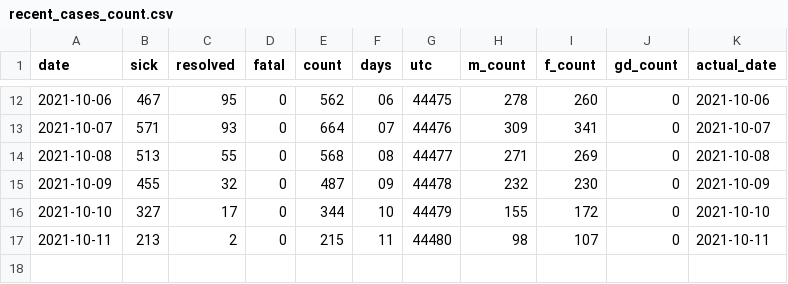
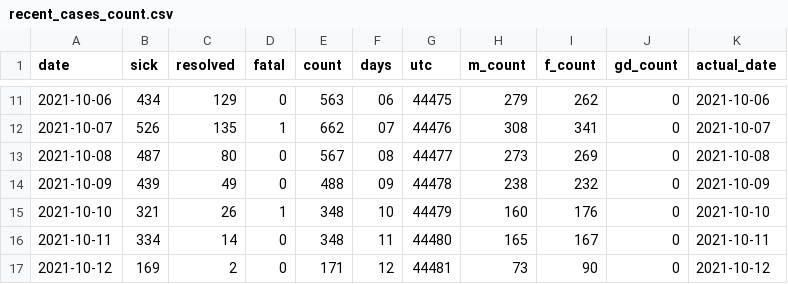
Before and after one commit to tamccullough/covon, a CSV file: datasets/2021/recent_cases_count.csv, drawn as a sheet; only a part is shown, gaps mark what is left out; the diff covers the shown part only.

```diff
--- a/datasets/2021/recent_cases_count.csv
+++ b/datasets/2021/recent_cases_count.csv
@@ -12,6 +11,7 @@ date,sick,resolved,fatal,count,days,utc,m_count,f_count,gd_count,actual_date
-2021-10-06,467,95,0,562,06,44475,278,260,0,2021-10-06
-2021-10-07,571,93,0,664,07,44476,309,341,0,2021-10-07
-2021-10-08,513,55,0,568,08,44477,271,269,0,2021-10-08
-2021-10-09,455,32,0,487,09,44478,232,230,0,2021-10-09
-2021-10-10,327,17,0,344,10,44479,155,172,0,2021-10-10
-2021-10-11,213,2,0,215,11,44480,98,107,0,2021-10-11
+2021-10-06,434,129,0,563,06,44475,279,262,0,2021-10-06
+2021-10-07,526,135,1,662,07,44476,308,341,0,2021-10-07
+2021-10-08,487,80,0,567,08,44477,273,269,0,2021-10-08
+2021-10-09,439,49,0,488,09,44478,238,232,0,2021-10-09
+2021-10-10,321,26,1,348,10,44479,160,176,0,2021-10-10
+2021-10-11,334,14,0,348,11,44480,165,167,0,2021-10-11
+2021-10-12,169,2,0,171,12,44481,73,90,0,2021-10-12
```
Also changed, not shown: 1 removed row and 30 edited cells elsewhere in this file, datasets/2021/age_groups_recent.csv, datasets/2021/all_cases.csv, 7 other files.
